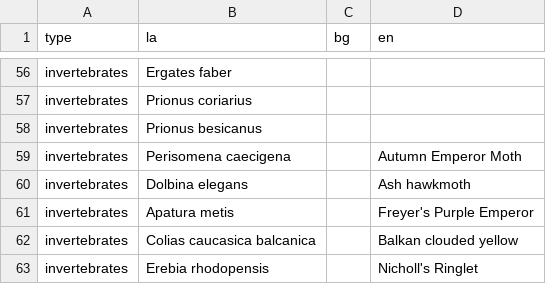
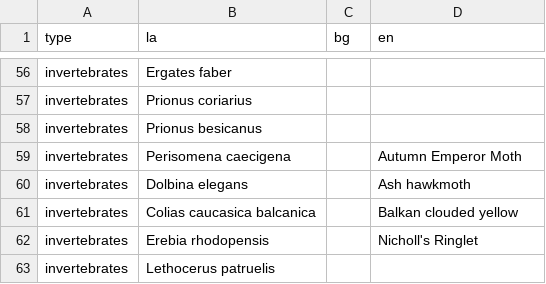
Before and after one commit to BspbOrg/smartbirds-server, a CSV file: data/species_invertebrates.csv, drawn as a sheet; only a part is shown, gaps mark what is left out; the shorter side is filled out with more unchanged rows; the diff names each change by its address in the sheet, - before the commit and + after, or states it on an @@ line.

Commit message:
remove duplicate species

```diff
--- a/data/species_invertebrates.csv
+++ b/data/species_invertebrates.csv
-row 61: invertebrates | Apatura metis |  | Freyer's Purple Emperor
```
